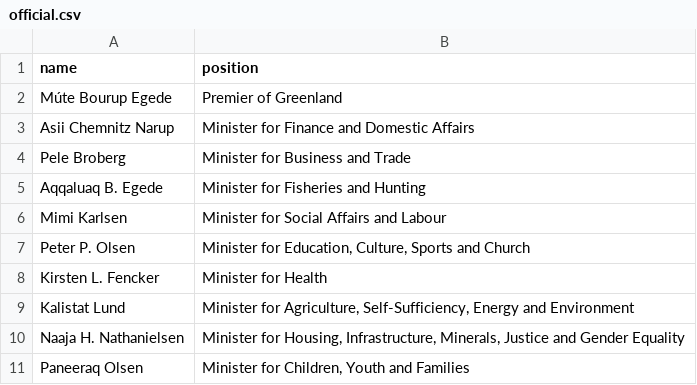
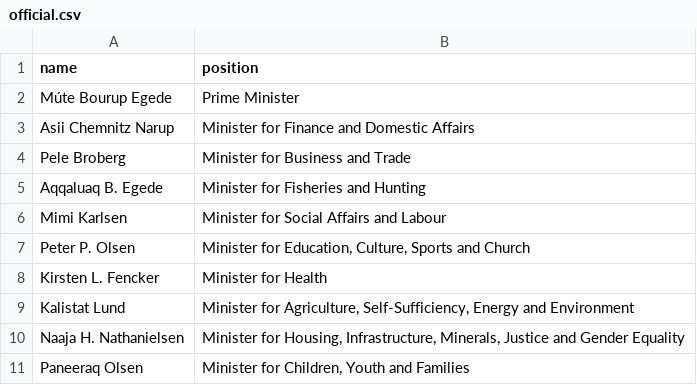
Before and after one commit to every-politician-scrapers/greenland-cabinet, a CSV file: data/official.csv, drawn as a sheet.

```diff
--- a/data/official.csv
+++ b/data/official.csv
@@ -1,3 +1,3 @@
 name,position
-Múte Bourup Egede,Premier of Greenland
+Múte Bourup Egede,Prime Minister
 Asii Chemnitz Narup,Minister for Finance and Domestic Affairs
```
Also changed, not shown: data/wikidata.csv.
